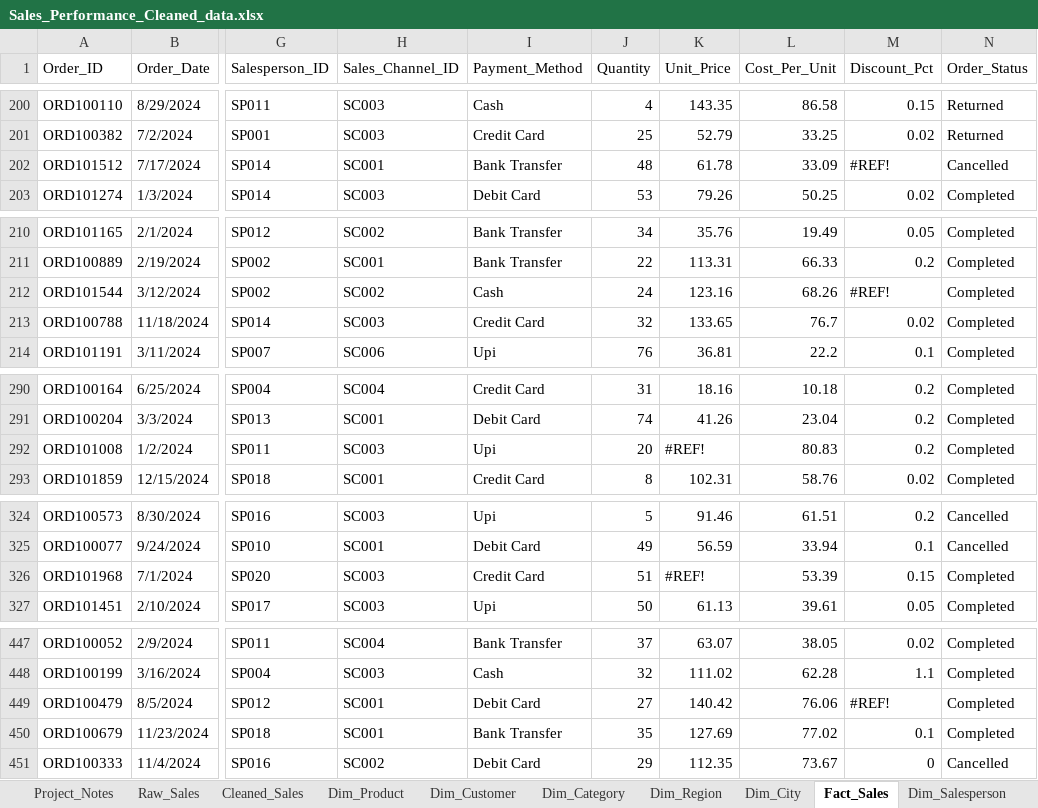
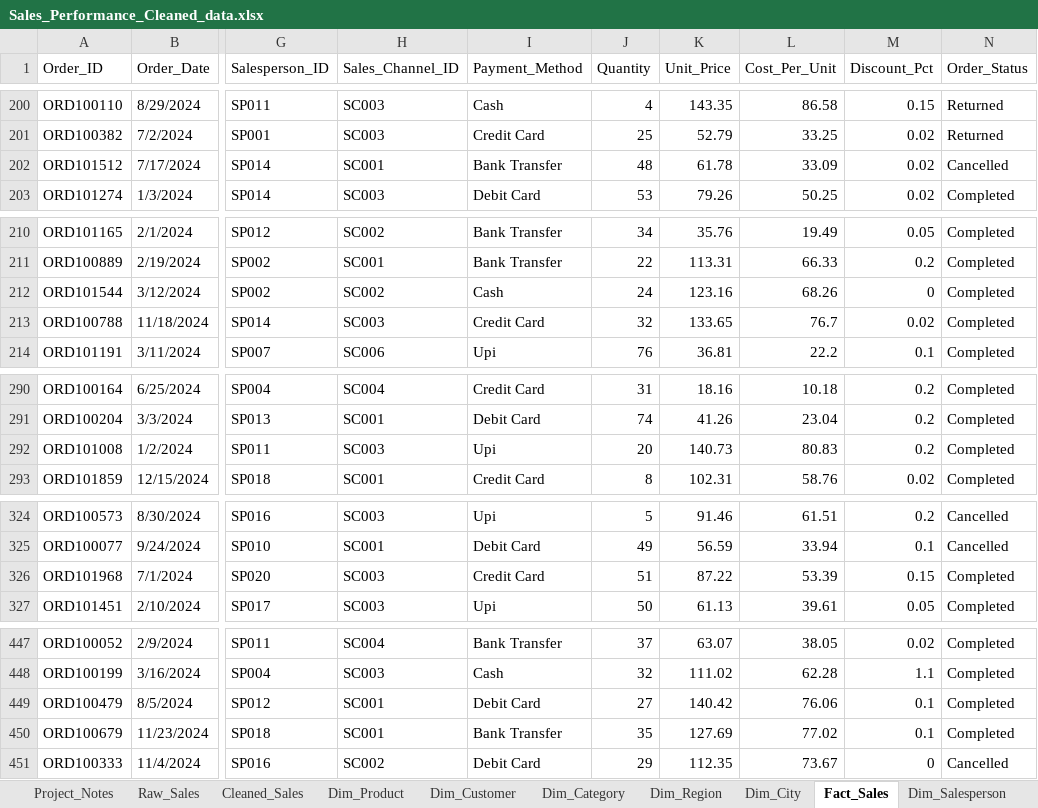
Before and after one commit to ChiruTeja/Powerbi_works, an Excel workbook: SalePerformanceAanalysis/Sales_Performance_Cleaned_data.xlsx, sheet Fact_Sales, drawn as a sheet; only a part is shown, gaps mark what is left out; values as stored, in another font and other column widths than the file's, no cell formats; table styles not drawn; the diff covers the shown part only; the diff names each change by its address in the sheet, - before the commit and + after, or states it on an @@ line.

```diff
--- a/SalePerformanceAanalysis/Sales_Performance_Cleaned_data.xlsx (sheet Fact_Sales)
+++ b/SalePerformanceAanalysis/Sales_Performance_Cleaned_data.xlsx (sheet Fact_Sales)
-M202 (Discount_Pct): #REF!
+M202 (Discount_Pct): 0.02
-M212 (Discount_Pct): #REF!
+M212 (Discount_Pct): 0
-K292 (Unit_Price): #REF!
+K292 (Unit_Price): 140.73
-K326 (Unit_Price): #REF!
+K326 (Unit_Price): 87.22
-M449 (Discount_Pct): #REF!
+M449 (Discount_Pct): 0.1
```
Also changed, not shown: 29 edited cells elsewhere in this sheet, sheet Cleaned_Sales, cell formats.
